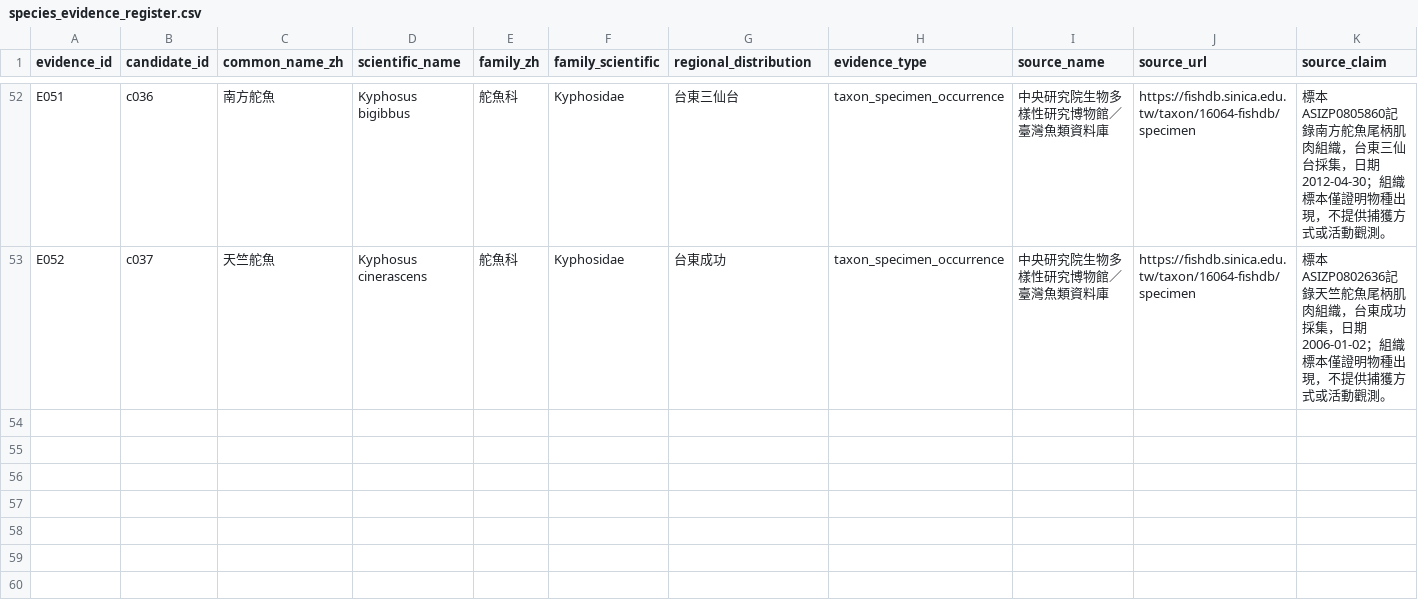
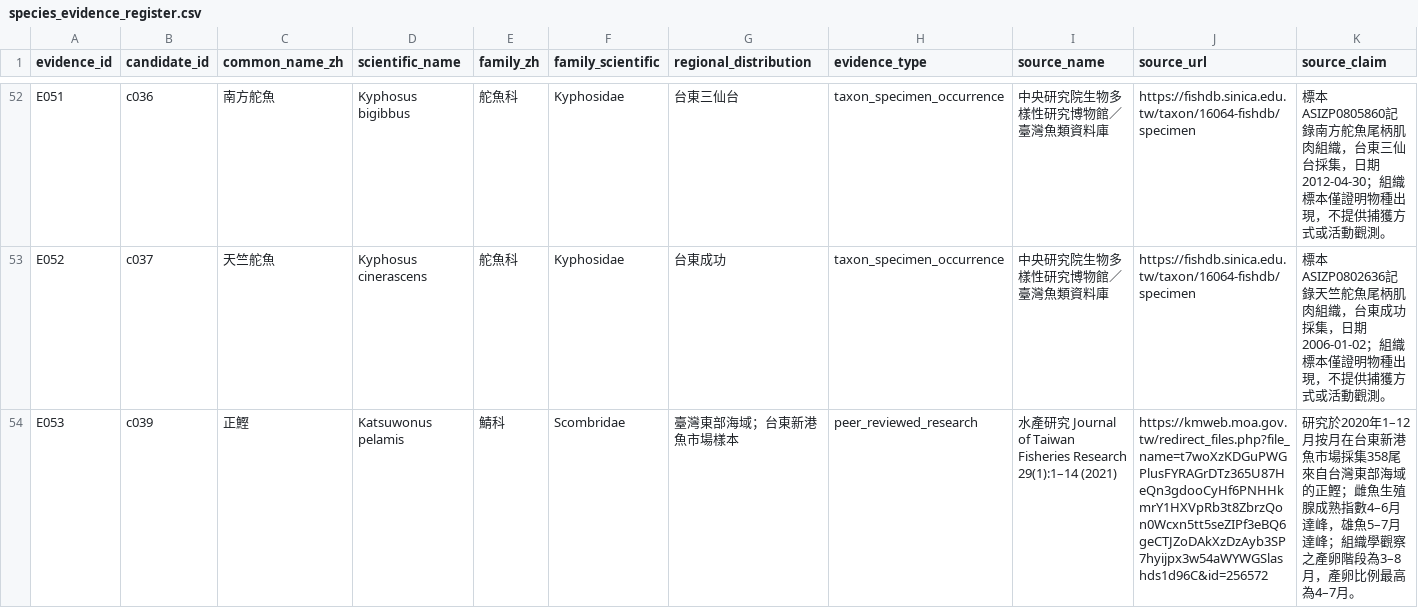
Before and after one commit to fb326549-lang/fishing-intelligence, a CSV file: P1/species/species_evidence_register.csv, drawn as a sheet; only a part is shown, gaps mark what is left out; rows hold the shown columns only; the diff names each change by its address in the sheet, - before the commit and + after, or states it on an @@ line.

Commit message:
P2.4.12: 登錄東部正鰹生殖研究證據

```diff
--- a/P1/species/species_evidence_register.csv
+++ b/P1/species/species_evidence_register.csv
+row 54: E053 | c039 | 正鰹 | Katsuwonus pelamis | 鯖科 | Scombridae | 臺灣東部海域；台東新港魚市場樣本 | peer_reviewed_research | 水產研究 Journal of Taiwan Fisheries Research 29(1):1–14 (2021) | https://kmweb.moa.gov.tw/redirect_files.php?file_name=t7woXzKDGuPWGPlusFYRAGrDTz365U87HeQn3gdooCyHf6PNHHkmrY1HXVpRb3t8ZbrzQon0Wcxn5tt5seZIPf3eBQ6geCTJZoDAkXzDzAyb3SP7hyijpx3w54aWYWGSlashds1d96C&id=256572 | 研究於2020年1–12月按月在台東新港魚市場採集358尾來自台灣東部海域的正鰹；雌魚生殖腺成熟指數4–6月達峰，雄魚5–7月達峰；組織學觀察之產卵階段為3–8月，產卵比例最高為4–7月。
```
